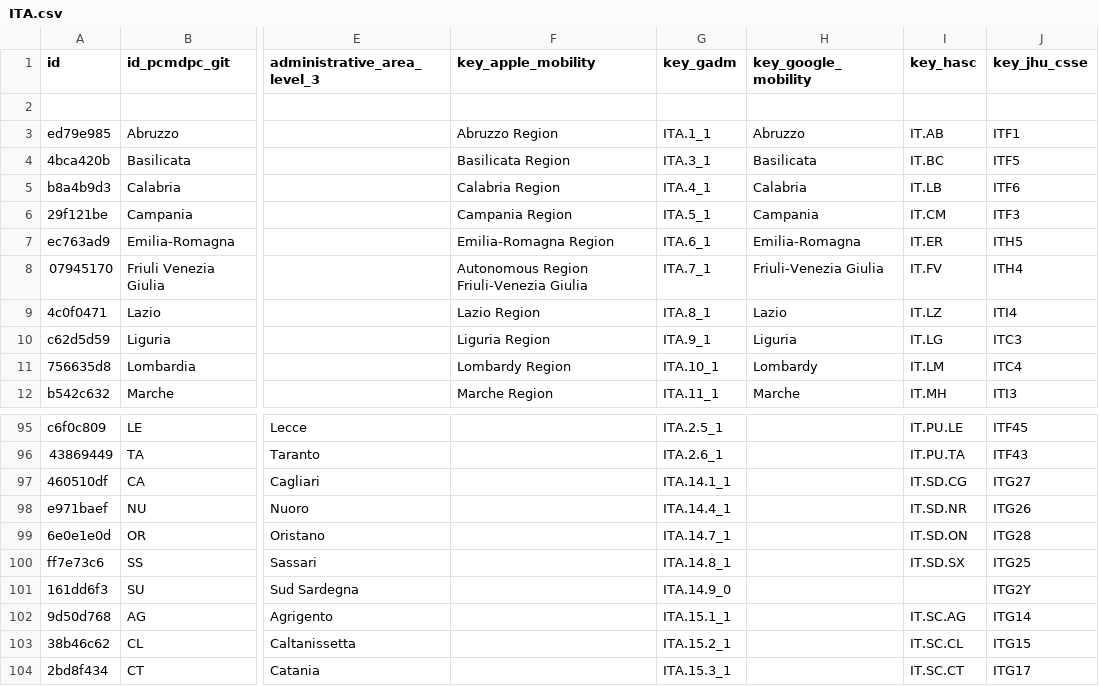
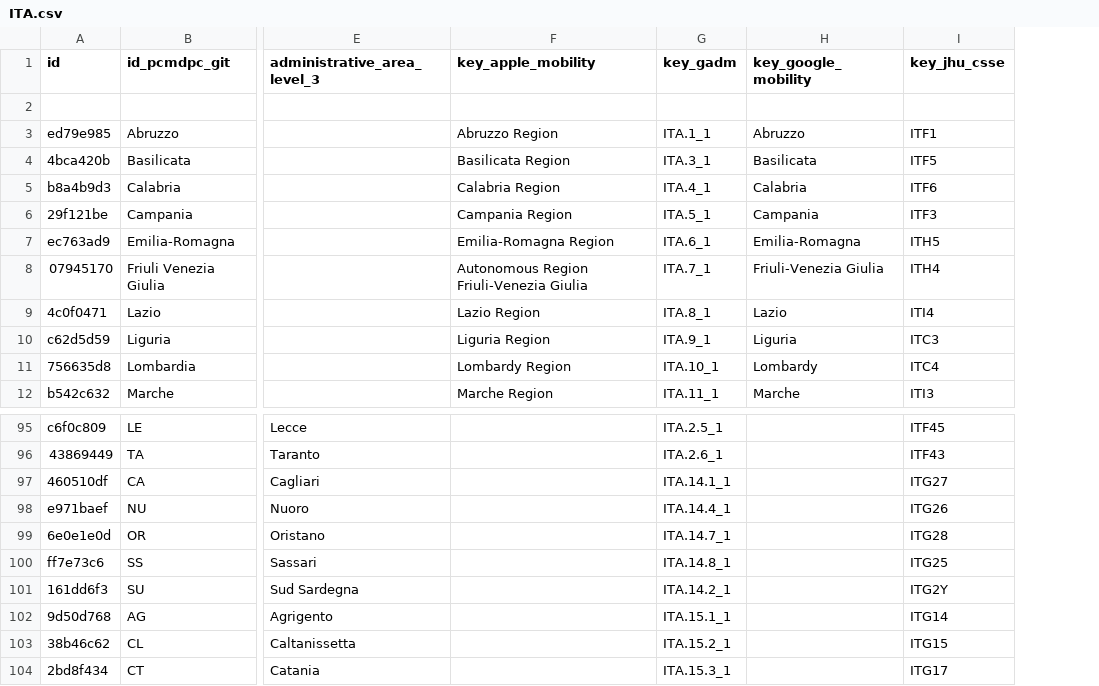
Before and after one commit to covid19datahub/COVID19, a CSV file: inst/extdata/db/ITA.csv, drawn as a sheet; only a part is shown, gaps mark what is left out; the diff names each change by its address in the sheet, - before the commit and + after, or states it on an @@ line.

Commit message:
Update ITA.csv

```diff
--- a/inst/extdata/db/ITA.csv
+++ b/inst/extdata/db/ITA.csv
-column I (key_hasc), rows 3-12: IT.AB | IT.BC | IT.LB | IT.CM | IT.ER | IT.FV | IT.LZ | IT.LG | IT.LM | IT.MH; rows 95-104: IT.PU.LE | IT.PU.TA | IT.SD.CG | IT.SD.NR | IT.SD.ON | IT.SD.SX |  | IT.SC.AG | IT.SC.CL | IT.SC.CT
-G101 (key_gadm): ITA.14.9_0
+G101 (key_gadm): ITA.14.2_1
```
